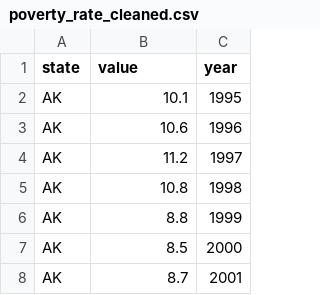
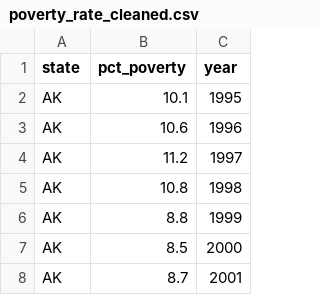
Before and after one commit to danieligbokwe/Minimum-Wage-vs-Unemployment, a CSV file: data/processed/poverty_rate_cleaned.csv, drawn as a sheet; only a part is shown.

Commit message:
Stage 3 done: Merge cleaned data into one dataset

```diff
--- a/data/processed/poverty_rate_cleaned.csv
+++ b/data/processed/poverty_rate_cleaned.csv
@@ -1,2 +1,2 @@
-state,value,year
+state,pct_poverty,year
 AK,10.1,1995
```
Also changed, not shown: 5 other files.
